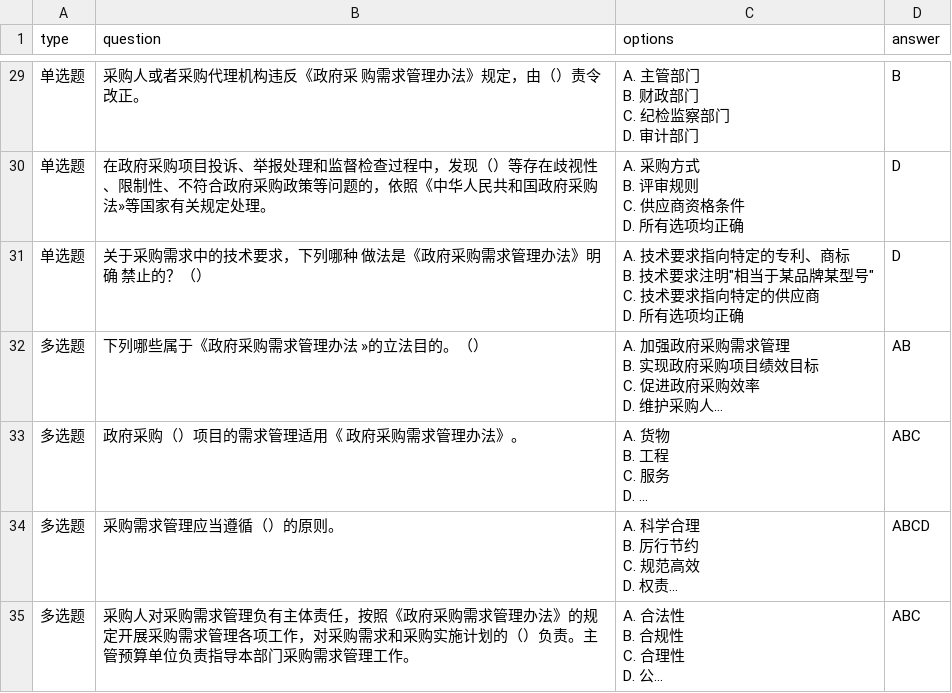
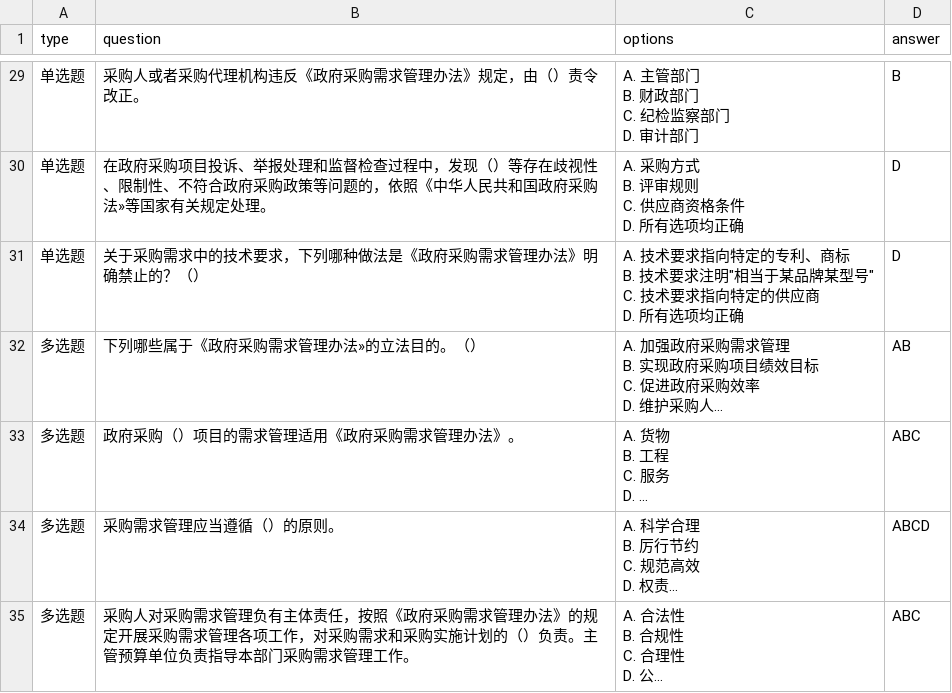
Before and after one commit to wrs817/kaoshi, a CSV file: public/data/2026/9、《政府采购需求管理办法》【90题】.csv, drawn as a sheet; only a part is shown, gaps mark what is left out; long unchanged cells end in …; the diff covers the shown part only; the diff names each change by its address in the sheet, - before the commit and + after, or states it on an @@ line.

```diff
--- a/public/data/2026/9、《政府采购需求管理办法》【90题】.csv
+++ b/public/data/2026/9、《政府采购需求管理办法》【90题】.csv
-B29 (question): 采购人或者采购代理机构违反《政府采 购需求管理办法》规定，由（）责令 改正。
+B29 (question): 采购人或者采购代理机构违反《政府采购需求管理办法》规定，由（）责令改正。
-B31 (question): 关于采购需求中的技术要求，下列哪种 做法是《政府采购需求管理办法》明确 禁止的？（）
+B31 (question): 关于采购需求中的技术要求，下列哪种做法是《政府采购需求管理办法》明确禁止的？（）
-B32 (question): 下列哪些属于《政府采购需求管理办法 »的立法目的。（）
+B32 (question): 下列哪些属于《政府采购需求管理办法»的立法目的。（）
-B33 (question): 政府采购（）项目的需求管理适用《 政府采购需求管理办法》。
+B33 (question): 政府采购（）项目的需求管理适用《政府采购需求管理办法》。
```
Also changed, not shown: 4 added rows and 66 edited cells elsewhere in this file, data/question_bank_2026.csv, public/data/2026/12、《财政部关于进一步规范政府采购评审工作有关问题的通知》财库〔2012〕69号【67题】.csv, 26 other files.
